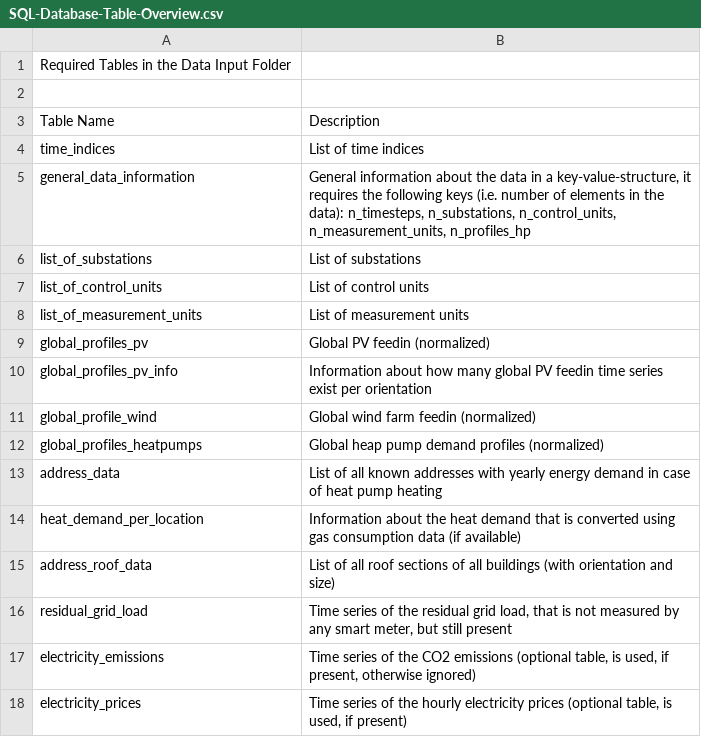
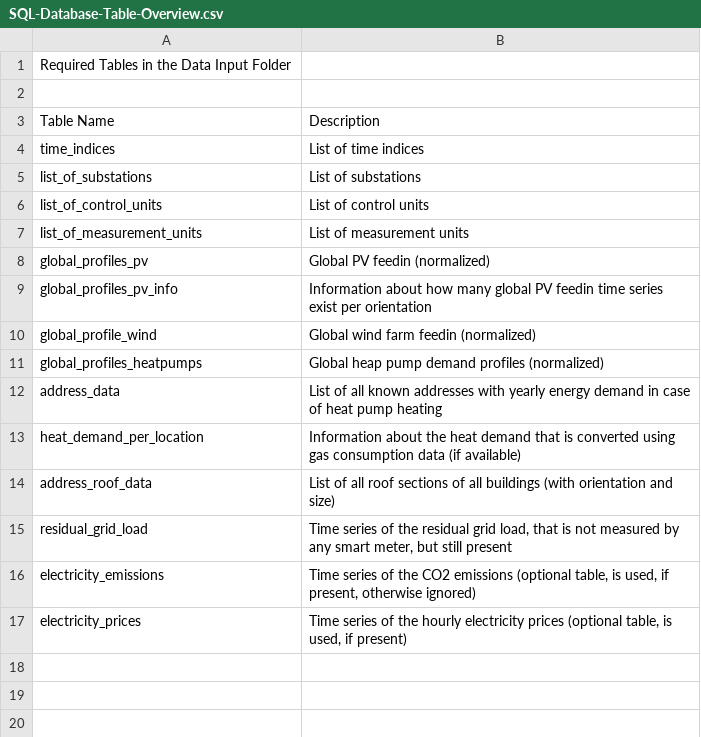
Before and after one commit to danielrenebayer/UrbanFireXDT, a CSV file: documentation/SQL-Database-Table-Overview.csv, drawn as a sheet; the diff names each change by its address in the sheet, - before the commit and + after, or states it on an @@ line.

Commit message:
General information about the system structure (number timesteps, number units, number of heat pump profiles) are now directly read from the SQLite-Database using 'SELECT count(*) ...'

```diff
--- a/documentation/SQL-Database-Table-Overview.csv
+++ b/documentation/SQL-Database-Table-Overview.csv
-row 5: general_data_information | General information about the data in a key-value-structure, it requires the following keys (i.e. number of elements in the data): n_timesteps, n_substations, n_control_units, n_measurement_units, n_profiles_hp
```
Also changed, not shown: documentation/SQL-Database-Column-Details.csv, 1 other file.
